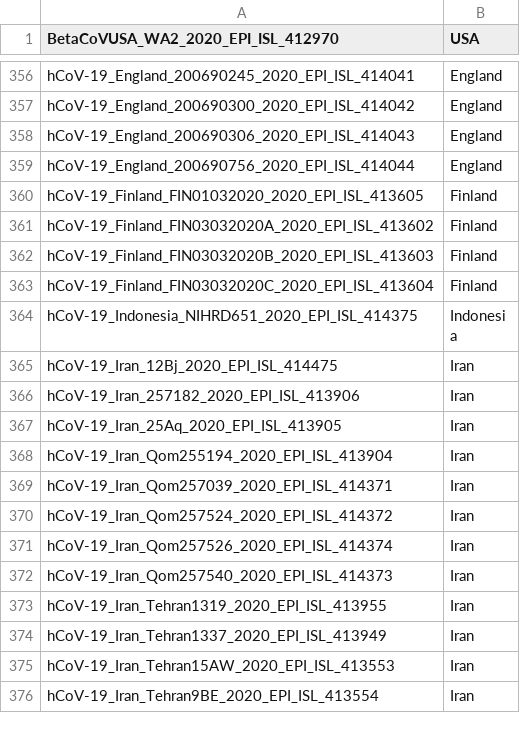
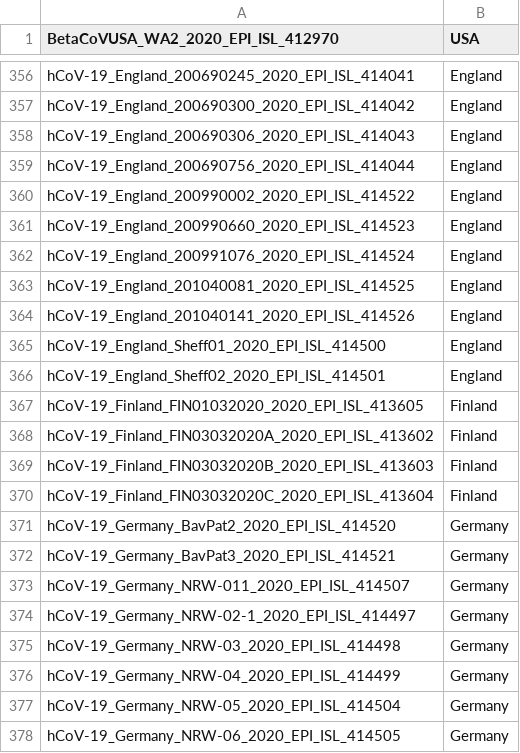
Before and after one commit to niemasd/ViReport-COVID-19, a TSV file: input_files/2020-03-13.countries.tsv (was input_files/2020-03-12.countries.tsv), drawn as a sheet; only a part is shown, gaps mark what is left out; the shorter side is filled out with more unchanged rows; the diff covers the shown part only.

```diff
--- a/input_files/2020-03-12.countries.tsv
+++ b/input_files/2020-03-13.countries.tsv
@@ -359,2 +359,9 @@ hCoV-19_England_200690306_2020_EPI_ISL_414043	England
 hCoV-19_England_200690756_2020_EPI_ISL_414044	England
+hCoV-19_England_200990002_2020_EPI_ISL_414522	England
+hCoV-19_England_200990660_2020_EPI_ISL_414523	England
+hCoV-19_England_200991076_2020_EPI_ISL_414524	England
+hCoV-19_England_201040081_2020_EPI_ISL_414525	England
+hCoV-19_England_201040141_2020_EPI_ISL_414526	England
+hCoV-19_England_Sheff01_2020_EPI_ISL_414500	England
+hCoV-19_England_Sheff02_2020_EPI_ISL_414501	England
 hCoV-19_Finland_FIN01032020_2020_EPI_ISL_413605	Finland
@@ -363 +370,9 @@ hCoV-19_Finland_FIN03032020B_2020_EPI_ISL_413603	Finland
 hCoV-19_Finland_FIN03032020C_2020_EPI_ISL_413604	Finland
+hCoV-19_Germany_BavPat2_2020_EPI_ISL_414520	Germany
+hCoV-19_Germany_BavPat3_2020_EPI_ISL_414521	Germany
+hCoV-19_Germany_NRW-011_2020_EPI_ISL_414507	Germany
+hCoV-19_Germany_NRW-02-1_2020_EPI_ISL_414497	Germany
+hCoV-19_Germany_NRW-03_2020_EPI_ISL_414498	Germany
+hCoV-19_Germany_NRW-04_2020_EPI_ISL_414499	Germany
+hCoV-19_Germany_NRW-05_2020_EPI_ISL_414504	Germany
+hCoV-19_Germany_NRW-06_2020_EPI_ISL_414505	Germany
```
Also changed, not shown: 65 added rows elsewhere in this file, input_files/2020-03-13.dates.tsv, output_files/transmission_clusters.tsv, 53 other files.
